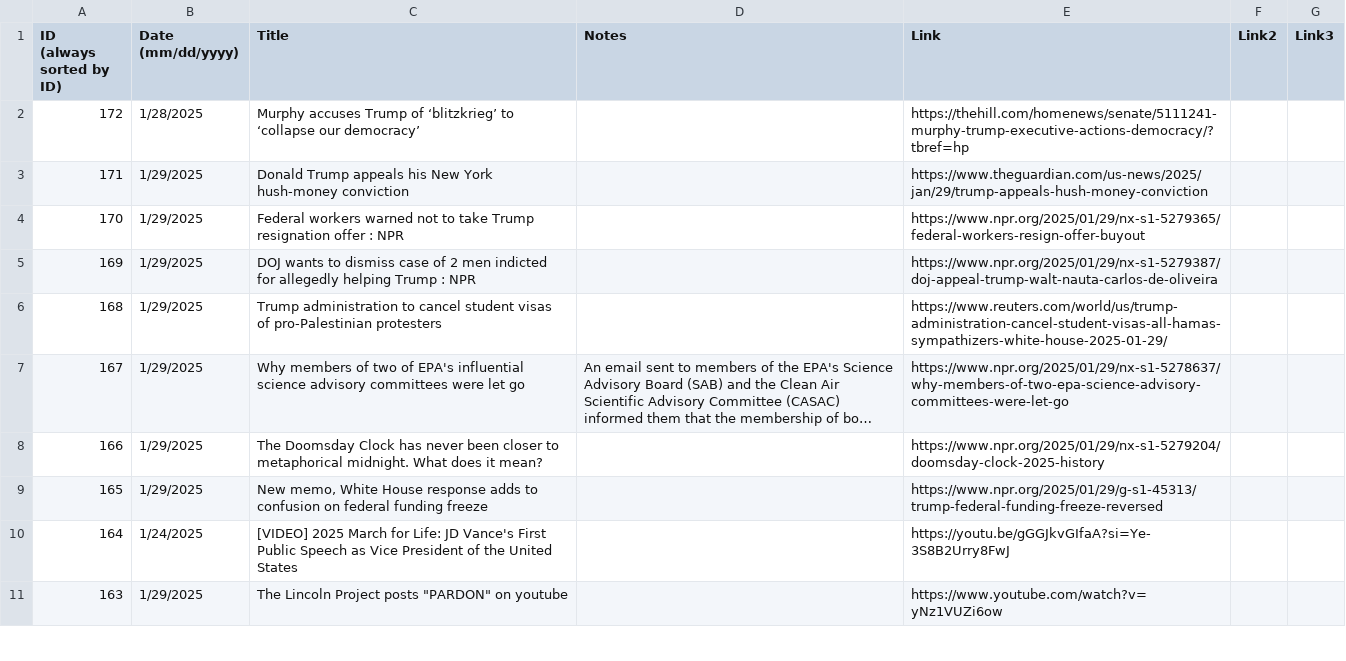
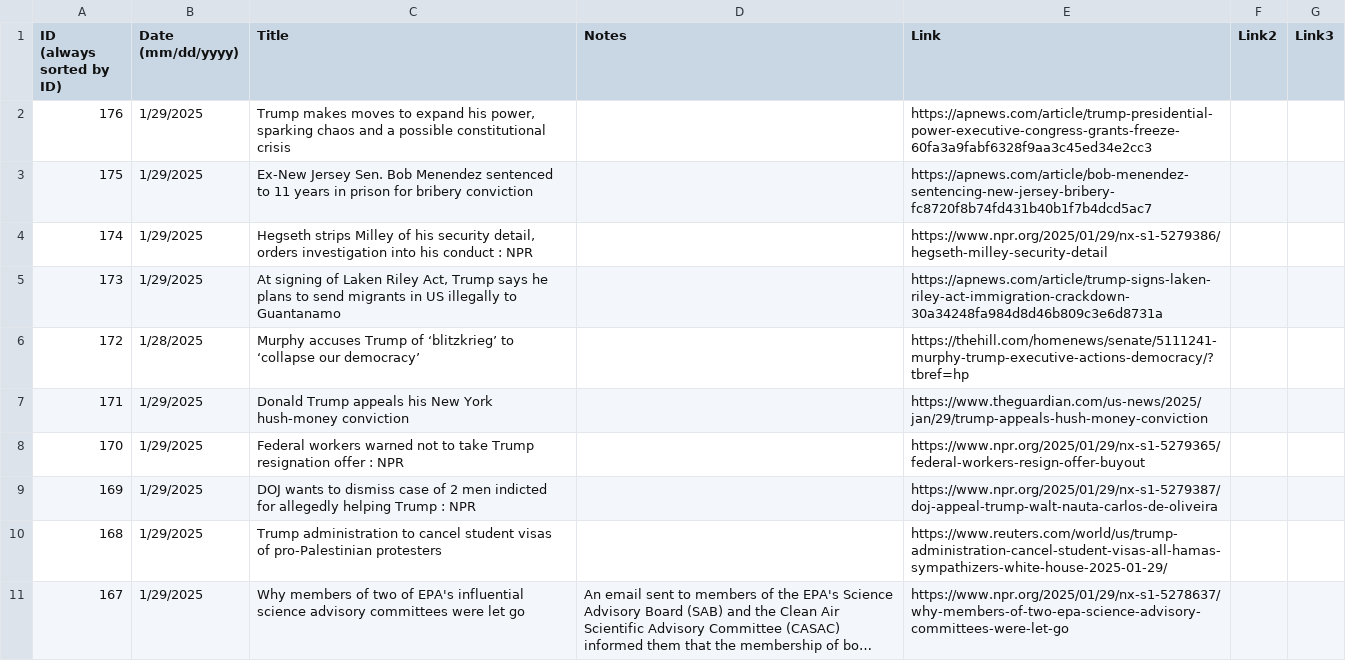
Before and after one commit to jonms83/TrumpsAmerica2025, a CSV file: TrumpsAmerica2025.csv, drawn as a sheet; only a part is shown; the shorter side is filled out with more unchanged rows; long unchanged cells end in ….

Commit message:
Update TrumpsAmerica2025.csv

```diff
--- a/TrumpsAmerica2025.csv
+++ b/TrumpsAmerica2025.csv
@@ -3,2 +3,6 @@
 (mm/dd/yyyy)",Title,Notes,Link,Link2,Link3
+176,1/29/2025,"Trump makes moves to expand his power, sparking chaos and a possible constitutional crisis",,https://apnews.com/article/trump-presidential-power-executive-congress-grants-freeze-60fa3a9fabf6328f9aa3c45ed34e2cc3,,
+175,1/29/2025,Ex-New Jersey Sen. Bob Menendez sentenced to 11 years in prison for bribery conviction,,https://apnews.com/article/bob-menendez-sentencing-new-jersey-bribery-fc8720f8b74fd431b40b1f7b4dcd5ac7,,
+174,1/29/2025,"Hegseth strips Milley of his security detail, orders investigation into his conduct : NPR",,https://www.npr.org/2025/01/29/nx-s1-5279386/hegseth-milley-security-detail,,
+173,1/29/2025,"At signing of Laken Riley Act, Trump says he plans to send migrants in US illegally to Guantanamo",,https://apnews.com/article/trump-signs-laken-riley-act-immigration-crackdown-30a34248fa984d8d46b809c3e6d8731a,,
 172,1/28/2025,Murphy accuses Trump of ‘blitzkrieg’ to ‘collapse our democracy’,,https://thehill.com/homenews/senate/5111241-murphy-trump-executive-actions-democracy/?tbref=hp,,
```
